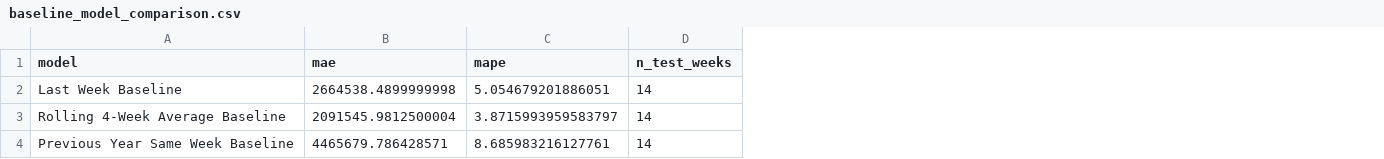
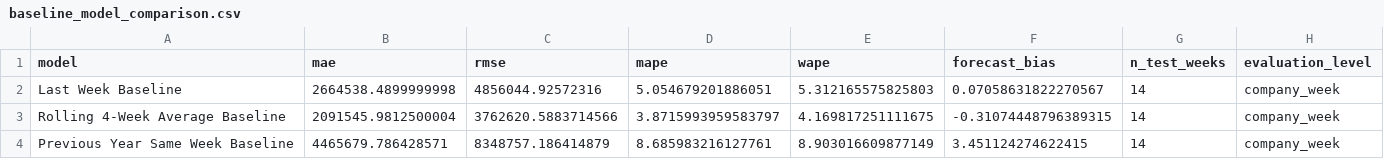
Before and after one commit to franz1022/chongqing-department-store-sales-forecasting, a CSV file: outputs/baseline_model_comparison.csv, drawn as a sheet; the diff names each change by its address in the sheet, - before the commit and + after, or states it on an @@ line.

Commit message:
results: synchronize updated forecasting outputs

```diff
--- a/outputs/baseline_model_comparison.csv
+++ b/outputs/baseline_model_comparison.csv
+column C (rmse), rows 2-4: 4856044.92572316 | 3762620.5883714566 | 8348757.186414879
+column E (wape), rows 2-4: 5.312165575825803 | 4.169817251111675 | 8.903016609877149
+column F (forecast_bias), rows 2-4: 0.07058631822270567 | -0.31074448796389315 | 3.451124274622415
+column H (evaluation_level), rows 2-4: all company_week
```
Also changed, not shown: outputs/ml_aggregate_model_comparison.csv, outputs/ml_forecast_2024_summer.csv, 5 other files.
